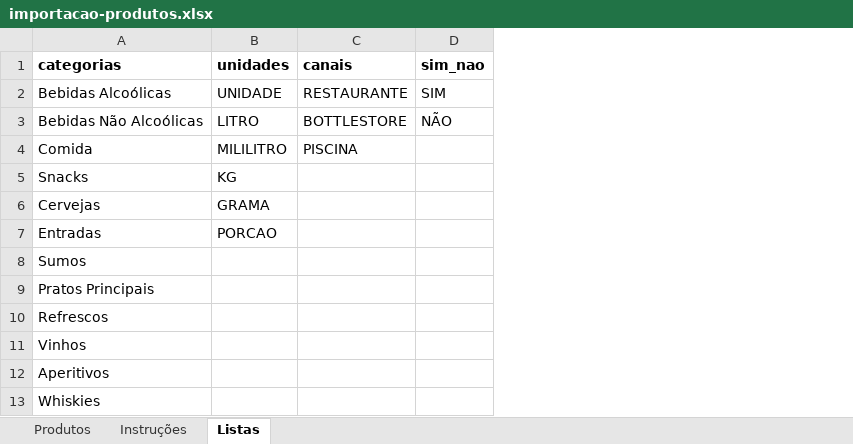
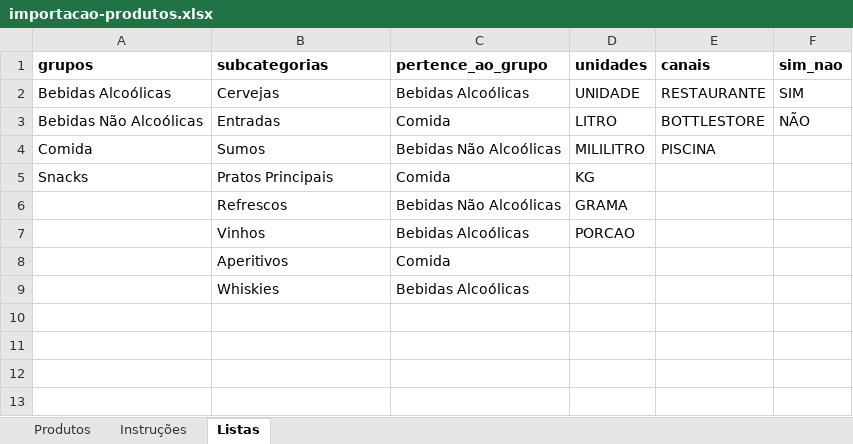
Before and after one commit to Mr-Rich-01/el-globo, an Excel workbook: el-globo/docs/templates/importacao-produtos.xlsx, sheet Listas, drawn as a sheet; values as stored, in another font and other column widths than the file's, no borders; removed rows and columns are numbered as before the commit, all else as after; the diff names each change by its address in the sheet, - before the commit and + after, or states it on an @@ line.

```diff
--- a/el-globo/docs/templates/importacao-produtos.xlsx (sheet Listas)
+++ b/el-globo/docs/templates/importacao-produtos.xlsx (sheet Listas)
+column A (grupos), rows 2-5: Bebidas Alcoólicas | Bebidas Não Alcoólicas | Comida | Snacks
+column C (pertence_ao_grupo), rows 2-9: Bebidas Alcoólicas | Comida | Bebidas Não Alcoólicas | Comida | Bebidas Não Alcoólicas | Bebidas Alcoólicas | Comida | Bebidas Alcoólicas
-B1: categorias
+B1: subcategorias
-B2 (subcategorias): Bebidas Alcoólicas
+B2 (subcategorias): Cervejas
-B3 (subcategorias): Bebidas Não Alcoólicas
+B3 (subcategorias): Entradas
-row 4: Comida | MILILITRO | PISCINA
-row 5: Snacks | KG
-row 6: Cervejas | GRAMA
-row 7: Entradas | PORCAO
-D4 (unidades): (empty)
+D4 (unidades): MILILITRO
-E4 (canais): (empty)
+E4 (canais): PISCINA
-D5 (unidades): (empty)
+D5 (unidades): KG
-D6 (unidades): (empty)
+D6 (unidades): GRAMA
-D7 (unidades): (empty)
+D7 (unidades): PORCAO
```
Also changed, not shown: sheet Instruções, sheet Produtos, 5 other files.
